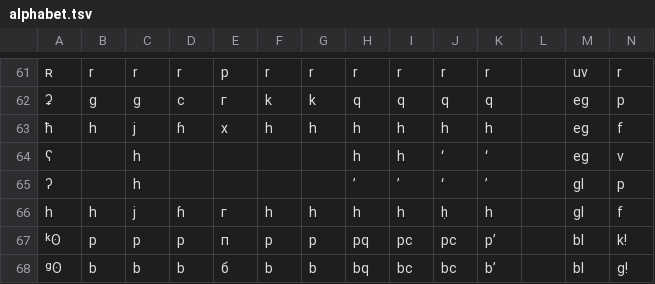
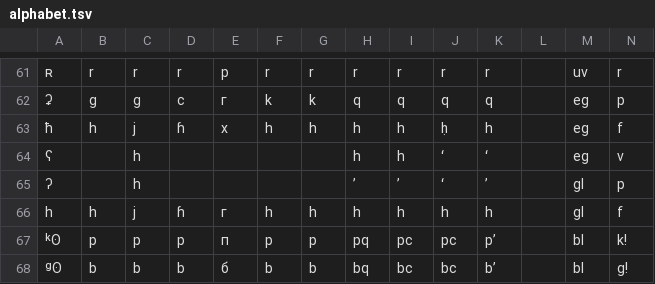
Before and after one commit to jkunimune/dunier, a TSV file: res/alphabet.tsv, drawn as a sheet; only a part is shown, gaps mark what is left out; the diff names each change by its address in the sheet, - before the commit and + after, or states it on an @@ line.

```diff
--- a/res/alphabet.tsv
+++ b/res/alphabet.tsv
-J63: h
+J63: ḥ
-J66: ḥ
+J66: h
```
Also changed, not shown: 3 other files.
